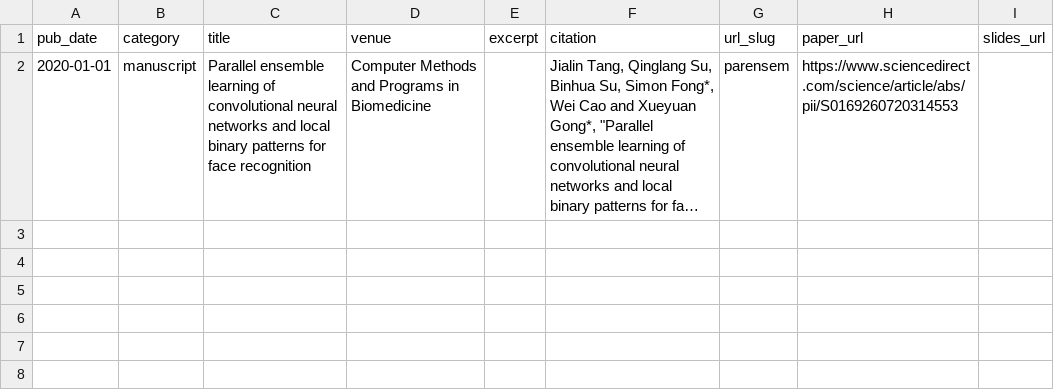
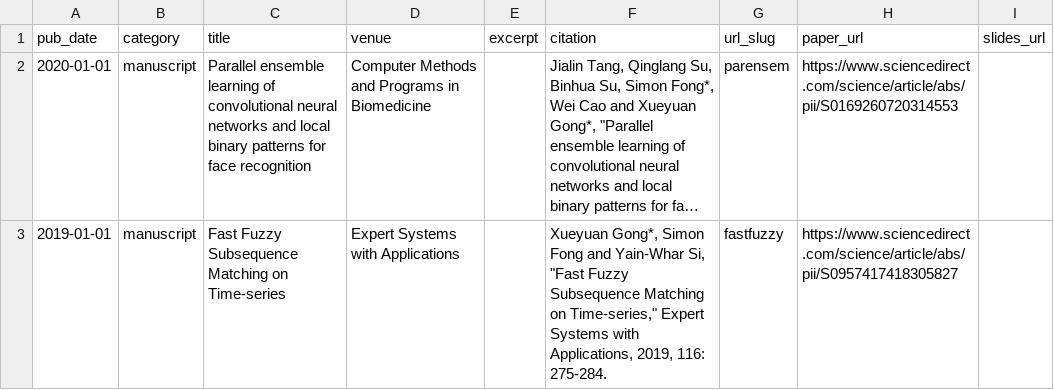
Before and after one commit to amoonfana/amoonfana.github.io, a TSV file: markdown_generator/publications.tsv, drawn as a sheet; long unchanged cells end in …; the diff names each change by its address in the sheet, - before the commit and + after, or states it on an @@ line.

Commit message:
finetune publication

```diff
--- a/markdown_generator/publications.tsv
+++ b/markdown_generator/publications.tsv
+row 3: 2019-01-01 | manuscript | Fast Fuzzy Subsequence Matching on Time-series | Expert Systems with Applications |  | Xueyuan Gong*, Simon Fong and Yain-Whar Si, "Fast Fuzzy Subsequence Matching on Time-series," Expert Systems with Applications, 2019, 116: 275-284. | fastfuzzy | https://www.sciencedirect.com/science/article/abs/pii/S0957417418305827
```
Also changed, not shown: 3 other files.
